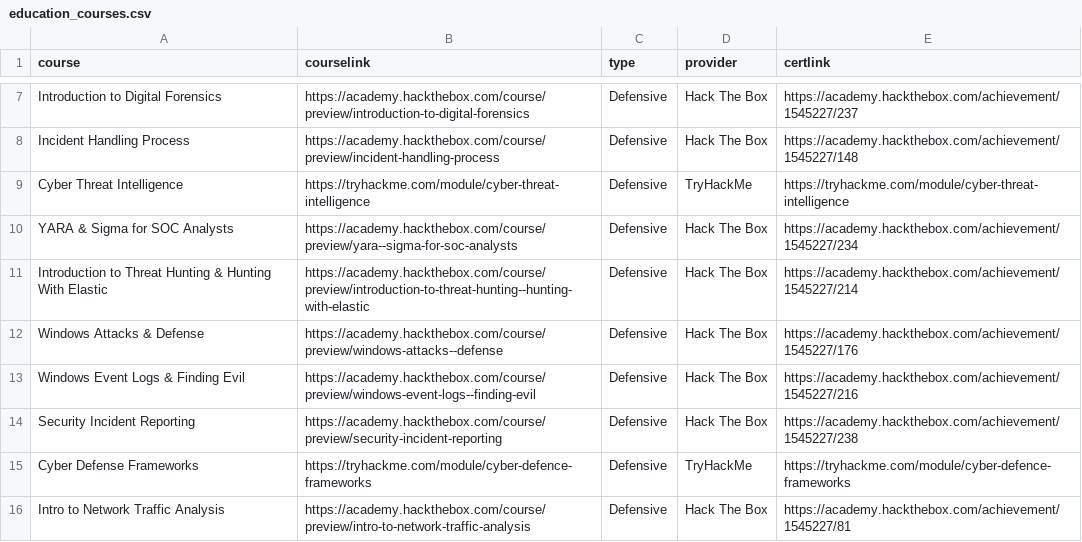
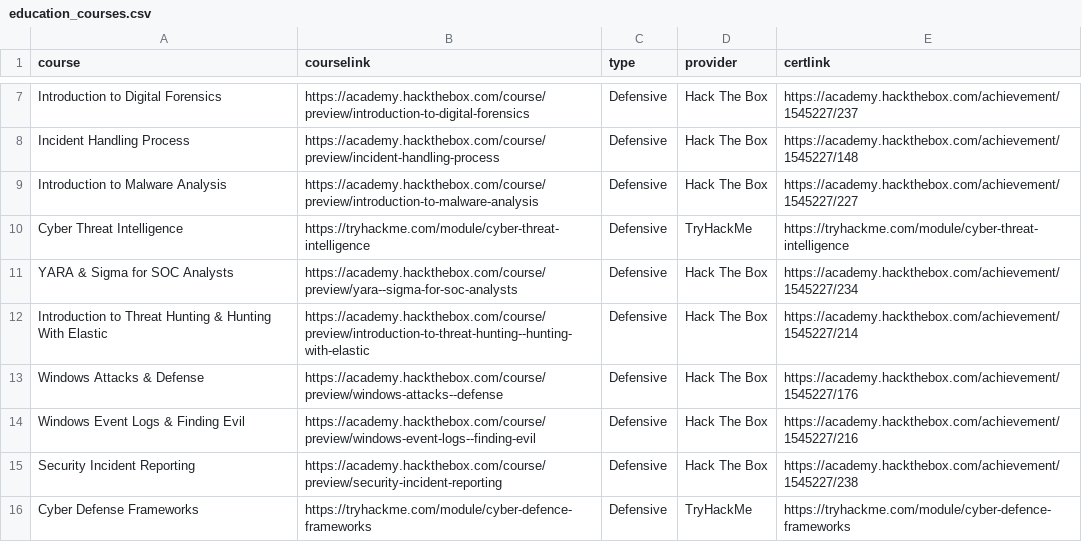
Before and after one commit to AbdulrazzakSwai/legacy-website, a CSV file: assets/data/education/education_courses.csv, drawn as a sheet; only a part is shown, gaps mark what is left out; the shorter side is filled out with more unchanged rows; the diff names each change by its address in the sheet, - before the commit and + after, or states it on an @@ line.

```diff
--- a/assets/data/education/education_courses.csv
+++ b/assets/data/education/education_courses.csv
+row 9: Introduction to Malware Analysis | https://academy.hackthebox.com/course/preview/introduction-to-malware-analysis | Defensive | Hack The Box | https://academy.hackthebox.com/achievement/1545227/227
```
Also changed, not shown: 3 other files.
